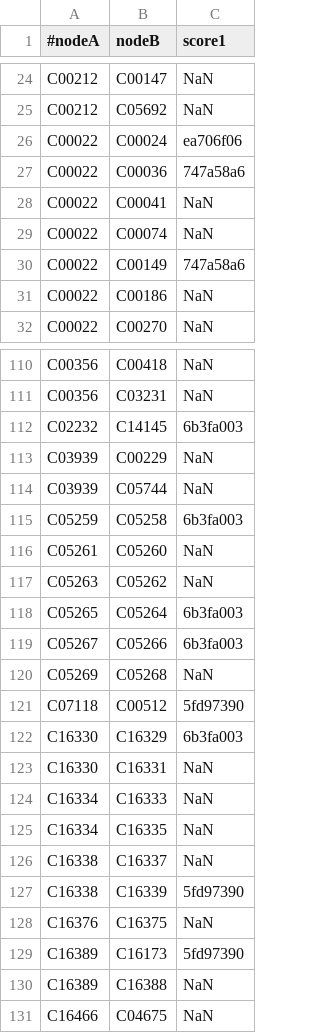
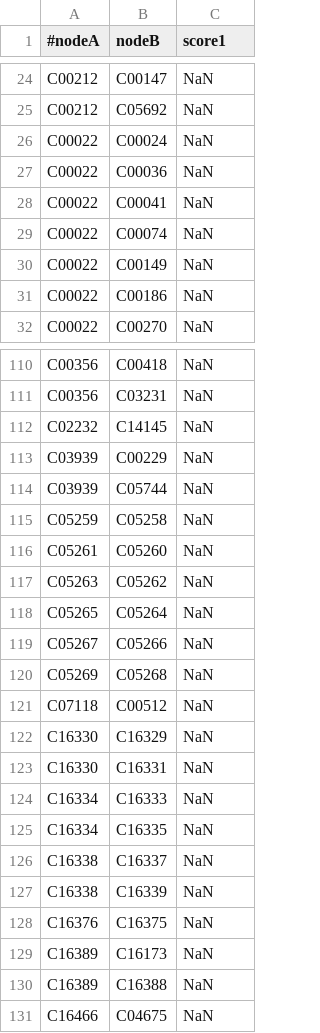
Before and after one commit to gelkin/MWCSInChainOfReactions, a TSV file: src/main/resources/edges.tsv, drawn as a sheet; only a part is shown, gaps mark what is left out; the diff covers the shown part only.

```diff
--- a/src/main/resources/edges.tsv
+++ b/src/main/resources/edges.tsv
@@ -25,7 +25,7 @@ C00212	C00147	NaN
 C00212	C05692	NaN
-C00022	C00024	ea706f06
-C00022	C00036	747a58a6
+C00022	C00024	NaN
+C00022	C00036	NaN
 C00022	C00041	NaN
 C00022	C00074	NaN
-C00022	C00149	747a58a6
+C00022	C00149	NaN
 C00022	C00186	NaN
@@ -111,13 +111,13 @@ C00356	C00418	NaN
 C00356	C03231	NaN
-C02232	C14145	6b3fa003
+C02232	C14145	NaN
 C03939	C00229	NaN
 C03939	C05744	NaN
-C05259	C05258	6b3fa003
+C05259	C05258	NaN
 C05261	C05260	NaN
 C05263	C05262	NaN
-C05265	C05264	6b3fa003
-C05267	C05266	6b3fa003
+C05265	C05264	NaN
+C05267	C05266	NaN
 C05269	C05268	NaN
-C07118	C00512	5fd97390
-C16330	C16329	6b3fa003
+C07118	C00512	NaN
+C16330	C16329	NaN
 C16330	C16331	NaN
@@ -126,5 +126,5 @@ C16334	C16335	NaN
 C16338	C16337	NaN
-C16338	C16339	5fd97390
+C16338	C16339	NaN
 C16376	C16375	NaN
-C16389	C16173	5fd97390
+C16389	C16173	NaN
 C16389	C16388	NaN
```
Also changed, not shown: 51 edited cells elsewhere in this file, src/main/resources/nodes.tsv, 11 other files.
